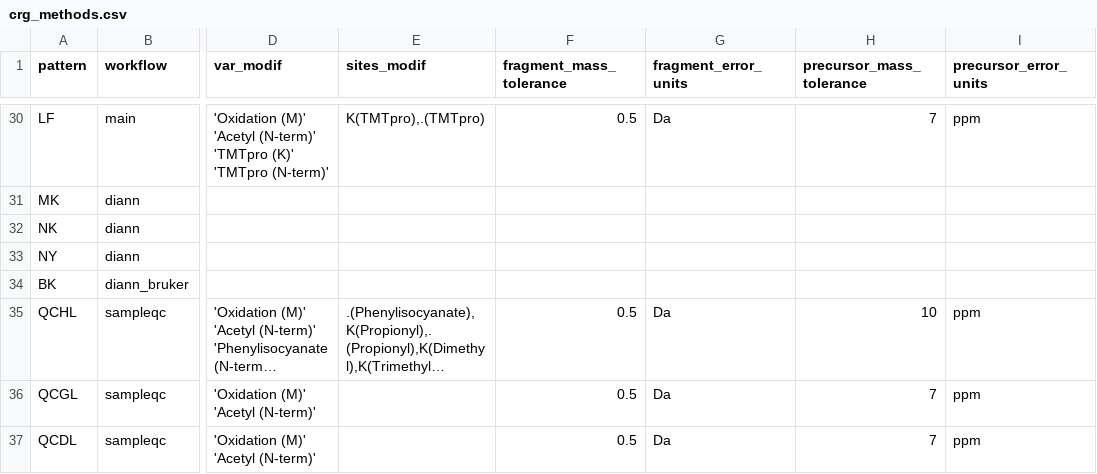
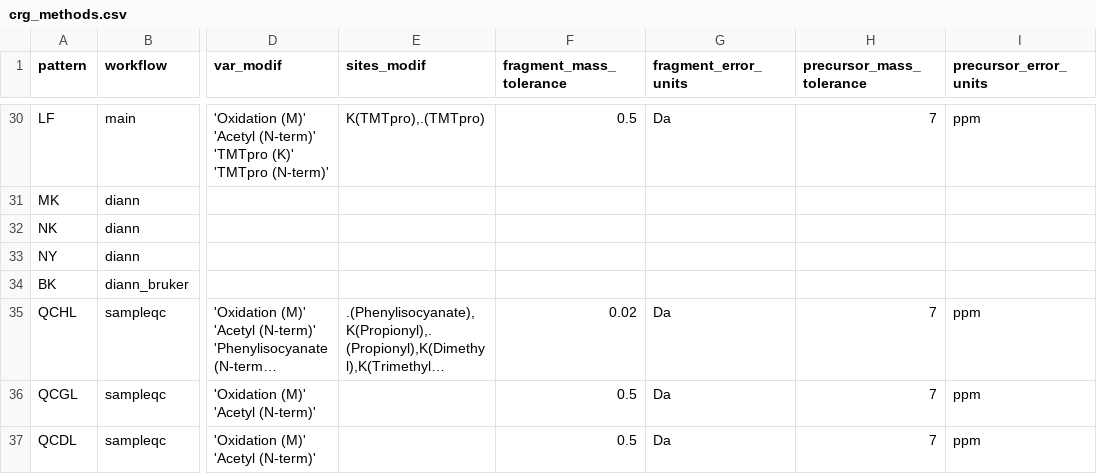
Before and after one commit to proteomicsunitcrg/atlas-config, a CSV file: atlas-test/assets/crg_methods.csv, drawn as a sheet; only a part is shown, gaps mark what is left out; long unchanged cells end in …; the diff names each change by its address in the sheet, - before the commit and + after, or states it on an @@ line.

```diff
--- a/atlas-test/assets/crg_methods.csv
+++ b/atlas-test/assets/crg_methods.csv
-F35 (fragment_mass_tolerance): 0.5
+F35 (fragment_mass_tolerance): 0.02
-H35 (precursor_mass_tolerance): 10
+H35 (precursor_mass_tolerance): 7
```
Also changed, not shown: 1 other file.
